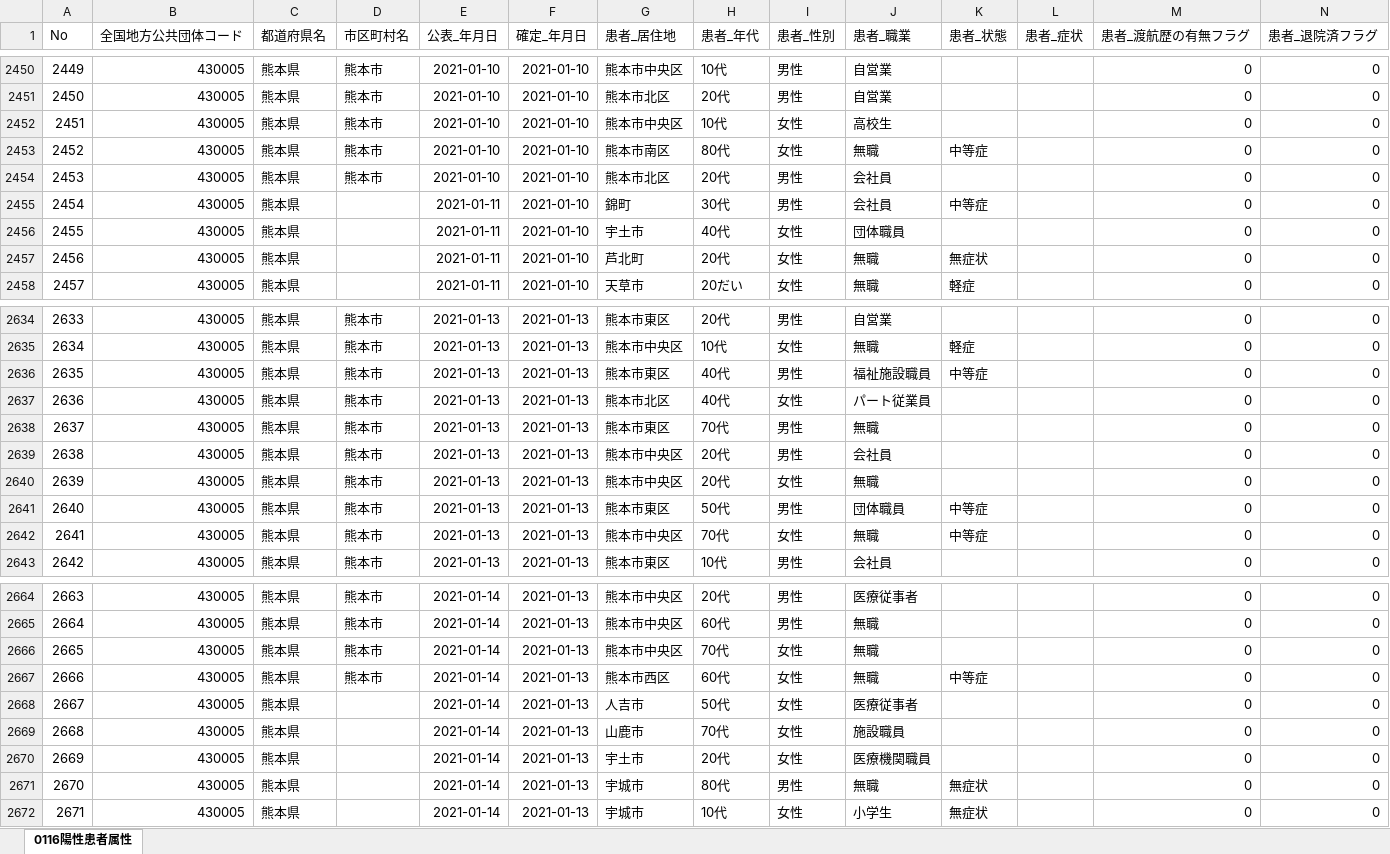
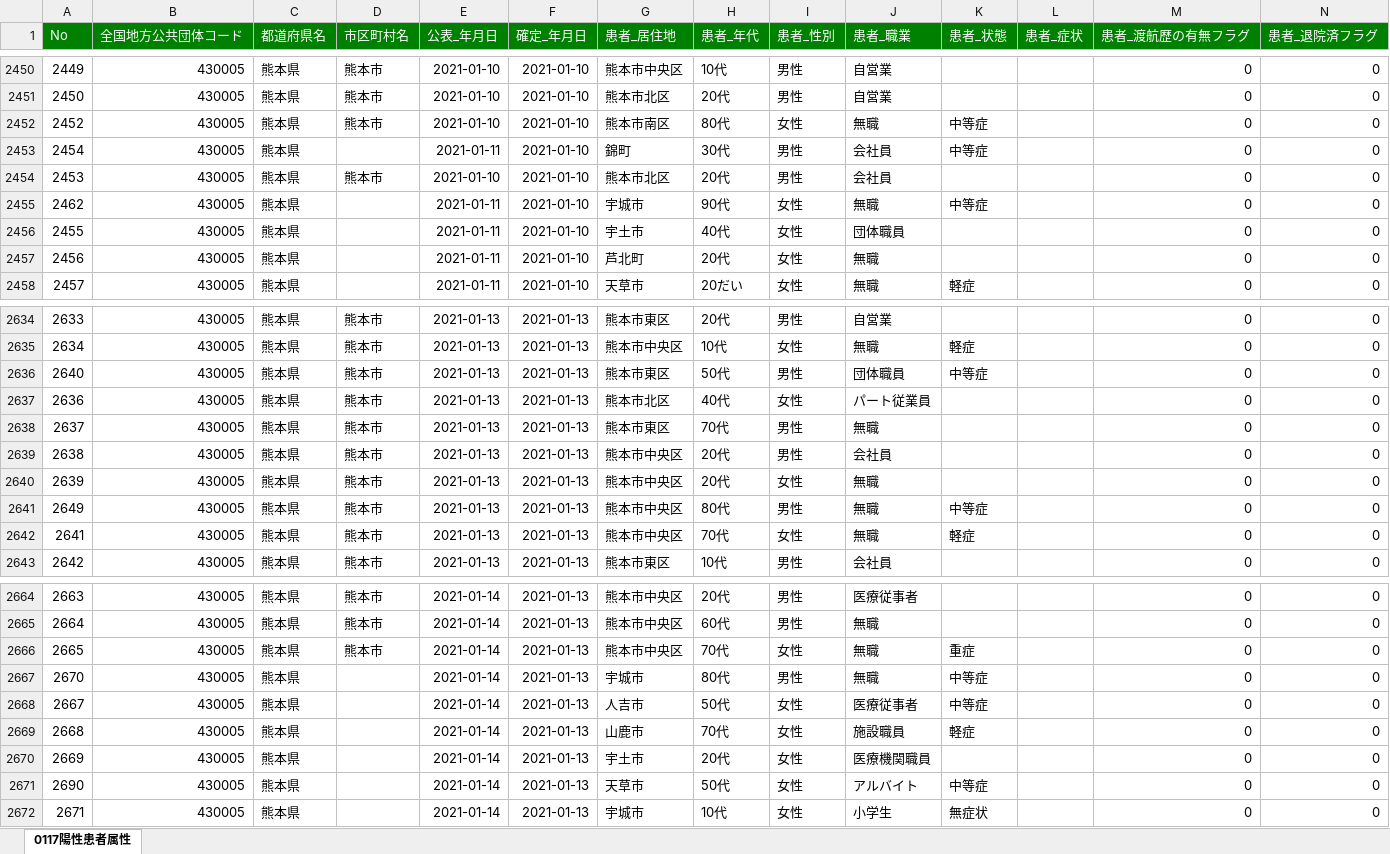
Before and after one commit to imabari/kumamoto-covid19, an Excel workbook: kanja.xlsx, sheet 0117陽性患者属性, drawn as a sheet; only a part is shown, gaps mark what is left out; values as stored, in another font and other column widths than the file's, no borders; removed rows and columns are numbered as before the commit, all else as after; rows hold the shown columns only; the diff covers the shown part only; the diff names each change by its address in the sheet, - before the commit and + after, or states it on an @@ line.

```diff
--- a/kanja.xlsx (sheet 0117陽性患者属性)
+++ b/kanja.xlsx (sheet 0117陽性患者属性)
-sheet tab: 0116陽性患者属性
+sheet tab: 0117陽性患者属性
@@ A1:N1 fill: none → #008000, text colour: black → #FFFFFF @@
-row 2452: 2451 | 430005 | 熊本県 | 熊本市 | 2021-01-10 | 2021-01-10 | 熊本市中央区 | 10代 | 女性 | 高校生 |  |  | 0 | 0
@@ row 2463 moved to row 2455: 2462 @@
-K2457 (患者_状態): 無症状
+K2457 (患者_状態): (empty)
@@ row 2636 moved to row 2613: 2635 @@
@@ row 2641 moved to row 2636: 2640 @@
+row 2641: 2649 | 430005 | 熊本県 | 熊本市 | 2021-01-13 | 2021-01-13 | 熊本市中央区 | 80代 | 男性 | 無職 | 中等症 |  | 0 | 0
-K2642 (患者_状態): 中等症
+K2642 (患者_状態): 軽症
@@ column A (No) renumbered between rows 2650 and 2847 @@
-K2666 (患者_状態): (empty)
+K2666 (患者_状態): 重症
-D2667 (市区町村名): 熊本市
+D2667 (市区町村名): (empty)
-G2667 (患者_居住地): 熊本市西区
+G2667 (患者_居住地): 宇城市
-H2667 (患者_年代): 60代
+H2667 (患者_年代): 80代
-I2667 (患者_性別): 女性
+I2667 (患者_性別): 男性
-K2668 (患者_状態): (empty)
+K2668 (患者_状態): 中等症
-K2669 (患者_状態): (empty)
+K2669 (患者_状態): 軽症
-G2671 (患者_居住地): 宇城市
+G2671 (患者_居住地): 天草市
-H2671 (患者_年代): 80代
+H2671 (患者_年代): 50代
-I2671 (患者_性別): 男性
+I2671 (患者_性別): 女性
-J2671 (患者_職業): 無職
+J2671 (患者_職業): アルバイト
-K2671 (患者_状態): 無症状
+K2671 (患者_状態): 中等症
```
Also changed, not shown: 52 added rows, 1 removed row, 7 moved rows, 198 edited cells and cell formats elsewhere in this sheet, kensa.xlsx, 1 other file.
